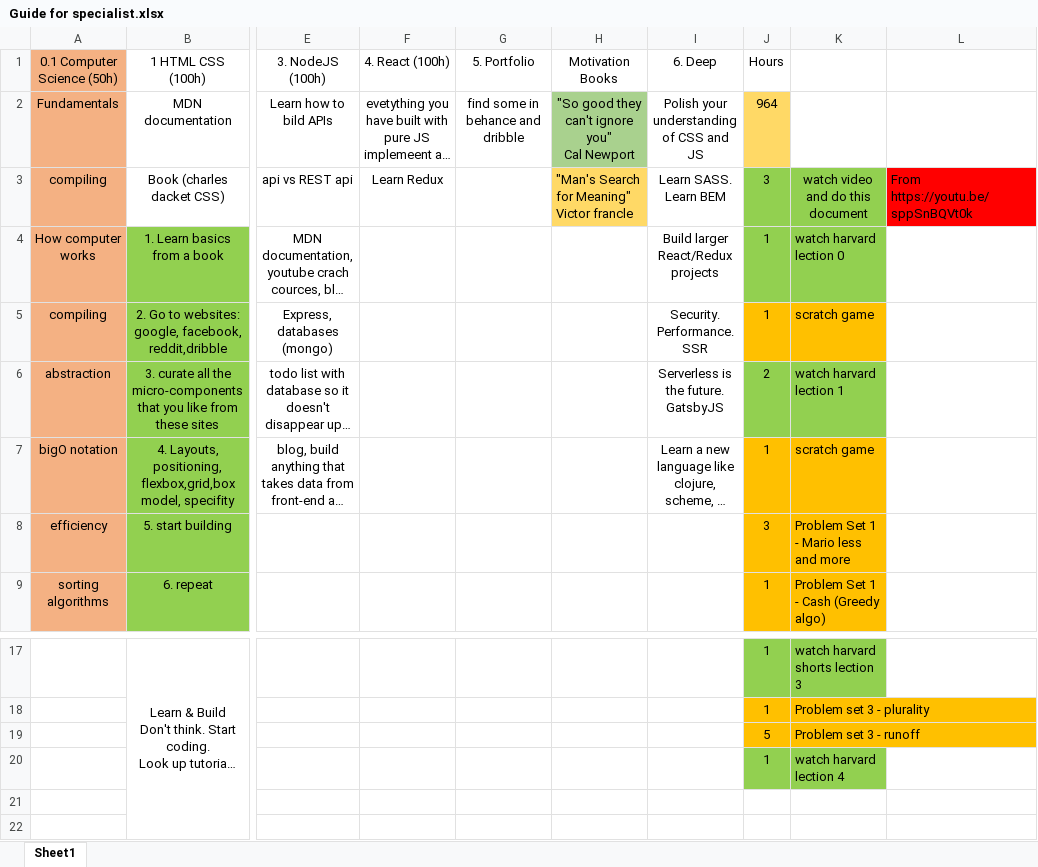
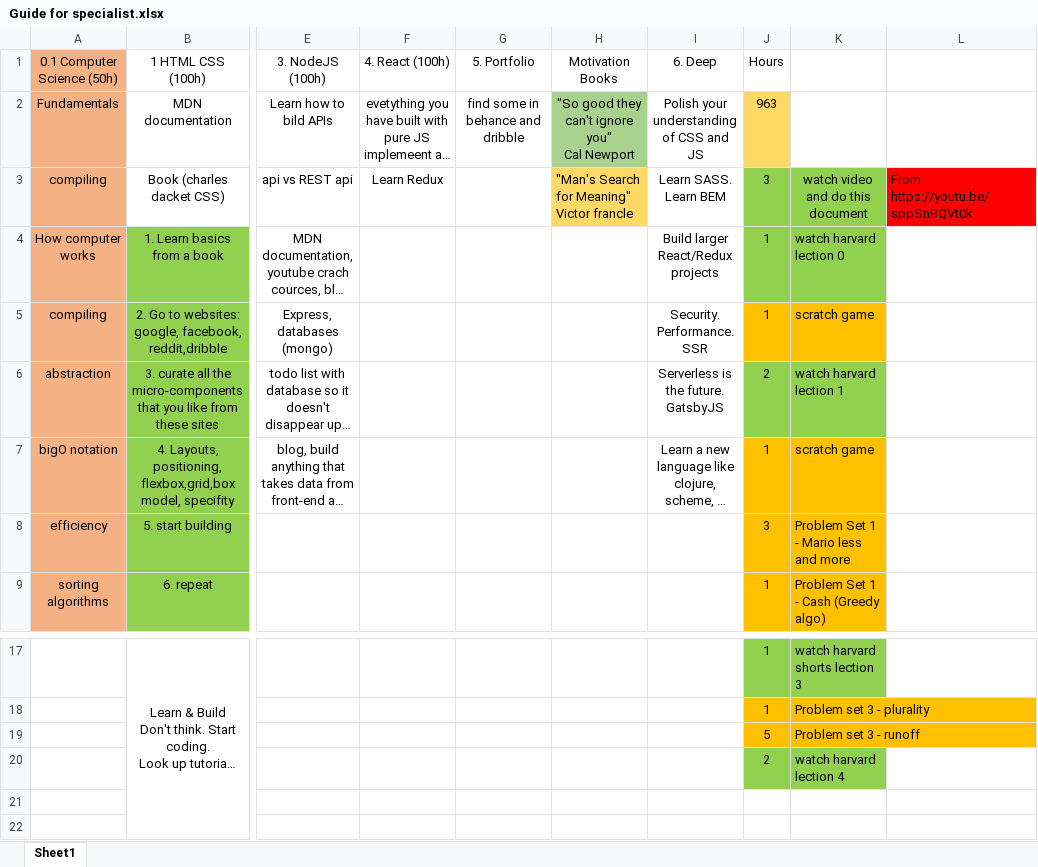
Before and after one commit to beez0mbie/FEWD.RoadMap, an Excel workbook: Guide for specialist.xlsx, sheet Sheet1, drawn as a sheet; only a part is shown, gaps mark what is left out; long unchanged cells end in …; values as stored, in another font and other column widths than the file's, no borders; the diff names each change by its address in the sheet, - before the commit and + after, or states it on an @@ line.

Commit message:
update hours

```diff
--- a/Guide for specialist.xlsx (sheet Sheet1)
+++ b/Guide for specialist.xlsx (sheet Sheet1)
-J2 (Hours): 964
+J2 (Hours): 963
-J20 (Hours): 1
+J20 (Hours): 2
```
